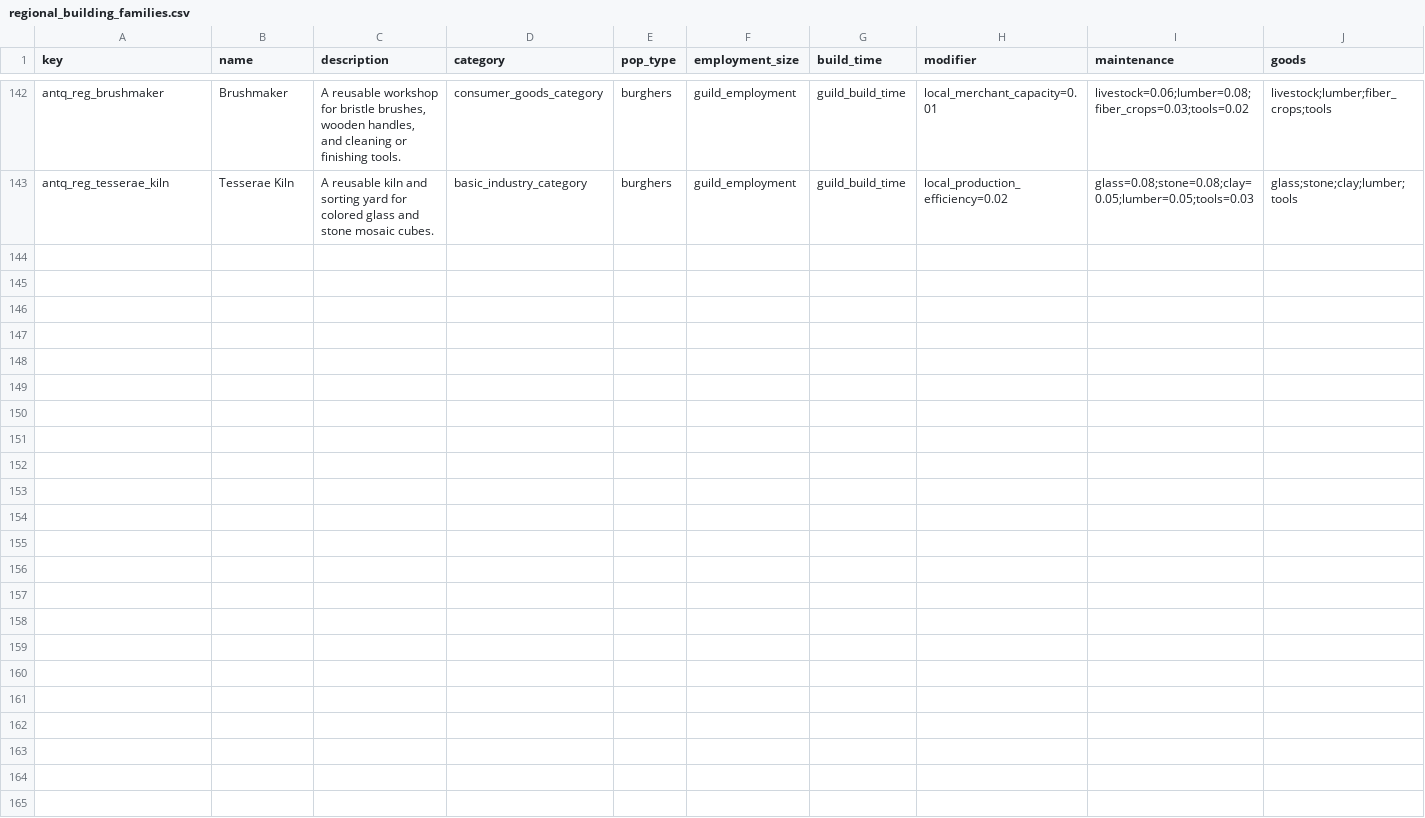
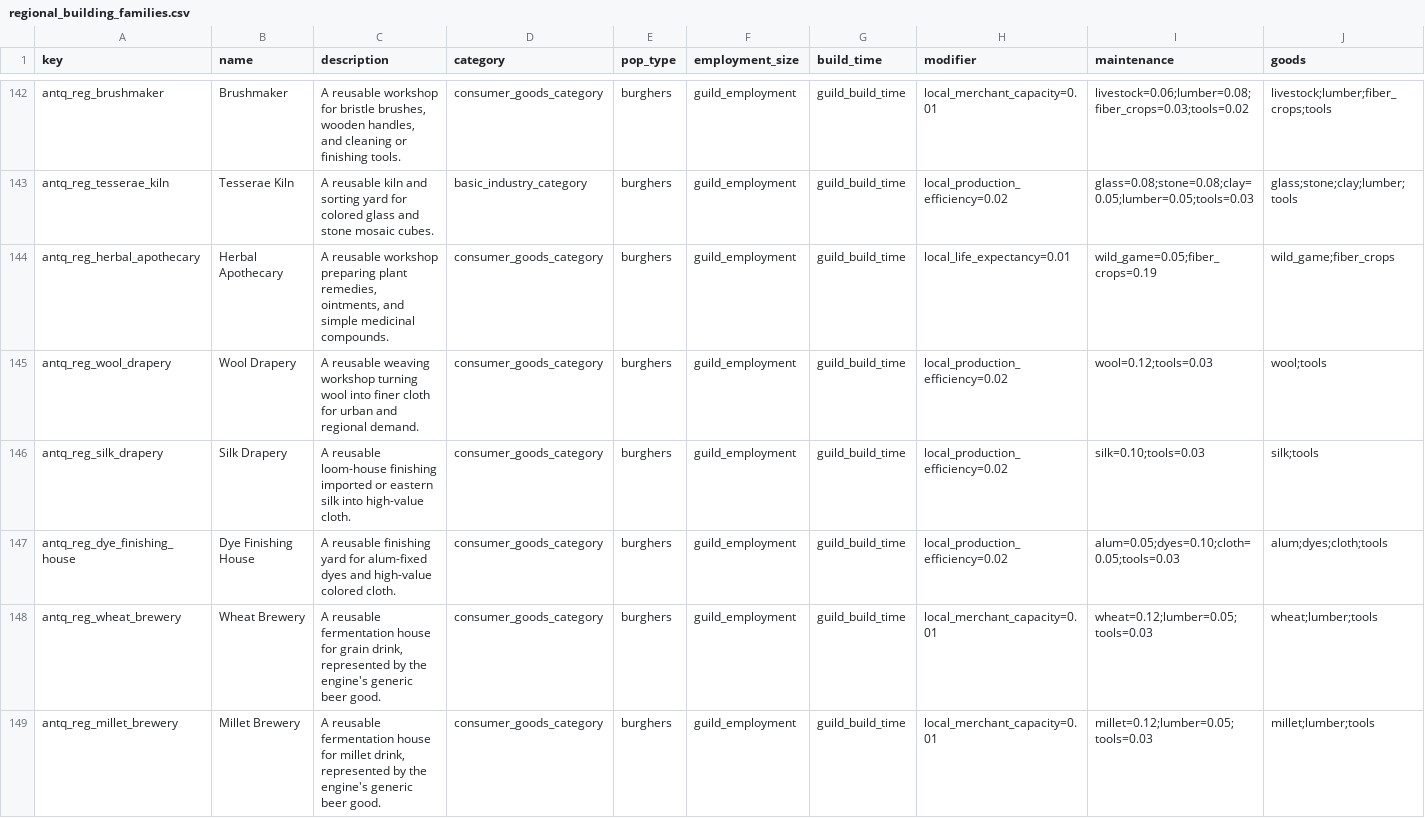
Before and after one commit to Rockydo/antiqvitas, a CSV file: docs/m5/regional_building_families.csv, drawn as a sheet; only a part is shown, gaps mark what is left out; rows hold the shown columns only; the diff covers the shown part only; the diff names each change by its address in the sheet, - before the commit and + after, or states it on an @@ line.

Commit message:
feat(m5): deepen calibrated urban production

```diff
--- a/docs/m5/regional_building_families.csv
+++ b/docs/m5/regional_building_families.csv
+row 144: antq_reg_herbal_apothecary | Herbal Apothecary | A reusable workshop preparing plant remedies, ointments, and simple medicinal compounds. | consumer_goods_category | burghers | guild_employment | guild_build_time | local_life_expectancy=0.01 | wild_game=0.05;fiber_crops=0.19 | wild_game;fiber_crops
+row 145: antq_reg_wool_drapery | Wool Drapery | A reusable weaving workshop turning wool into finer cloth for urban and regional demand. | consumer_goods_category | burghers | guild_employment | guild_build_time | local_production_efficiency=0.02 | wool=0.12;tools=0.03 | wool;tools
+row 146: antq_reg_silk_drapery | Silk Drapery | A reusable loom-house finishing imported or eastern silk into high-value cloth. | consumer_goods_category | burghers | guild_employment | guild_build_time | local_production_efficiency=0.02 | silk=0.10;tools=0.03 | silk;tools
+row 147: antq_reg_dye_finishing_house | Dye Finishing House | A reusable finishing yard for alum-fixed dyes and high-value colored cloth. | consumer_goods_category | burghers | guild_employment | guild_build_time | local_production_efficiency=0.02 | alum=0.05;dyes=0.10;cloth=0.05;tools=0.03 | alum;dyes;cloth;tools
+row 148: antq_reg_wheat_brewery | Wheat Brewery | A reusable fermentation house for grain drink, represented by the engine's generic beer good. | consumer_goods_category | burghers | guild_employment | guild_build_time | local_merchant_capacity=0.01 | wheat=0.12;lumber=0.05;tools=0.03 | wheat;lumber;tools
+row 149: antq_reg_millet_brewery | Millet Brewery | A reusable fermentation house for millet drink, represented by the engine's generic beer good. | consumer_goods_category | burghers | guild_employment | guild_build_time | local_merchant_capacity=0.01 | millet=0.12;lumber=0.05;tools=0.03 | millet;lumber;tools
```
Also changed, not shown: 6 added rows elsewhere in this file, 40 other files.
